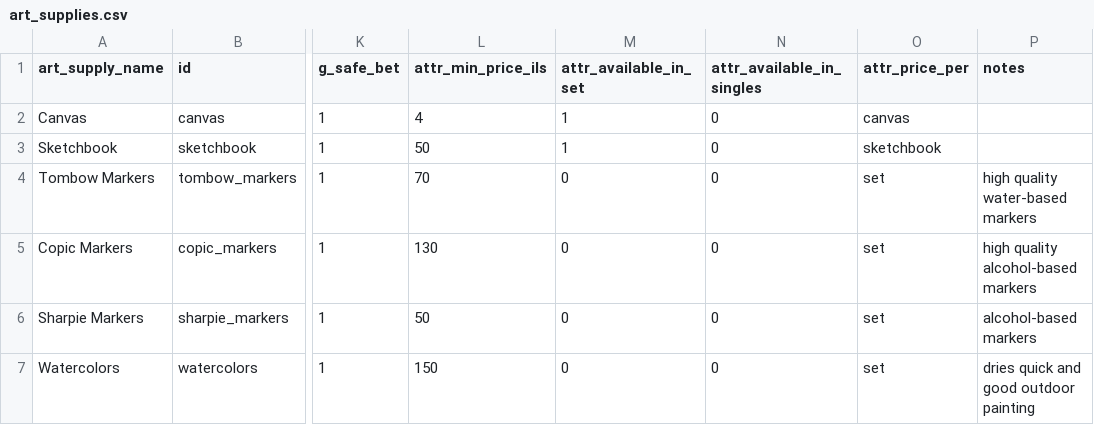
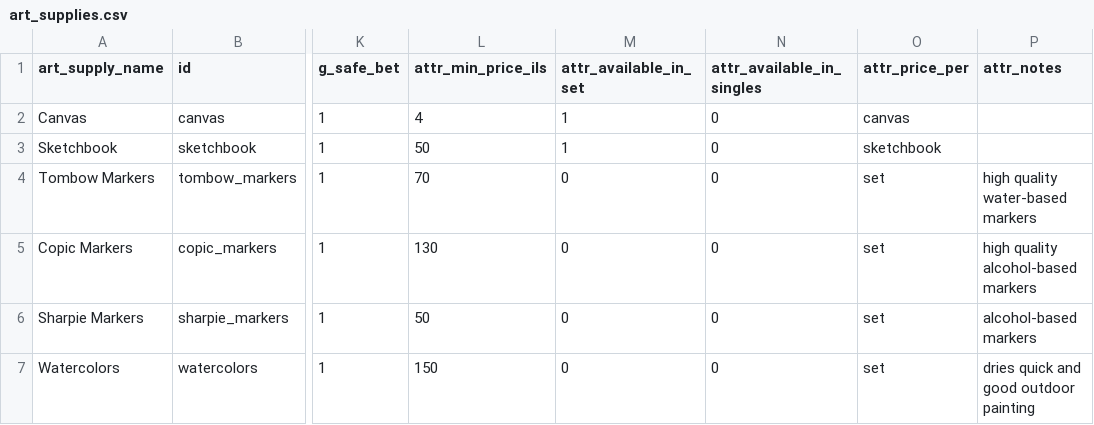
Before and after one commit to evoosa/i_need_art_supplies_help, a CSV file: backend/art_supplies/art_supplies.csv, drawn as a sheet; only a part is shown, gaps mark what is left out; the diff names each change by its address in the sheet, - before the commit and + after, or states it on an @@ line.

```diff
--- a/backend/art_supplies/art_supplies.csv
+++ b/backend/art_supplies/art_supplies.csv
-P1: notes
+P1: attr_notes
```
Also changed, not shown: 2 other files.
